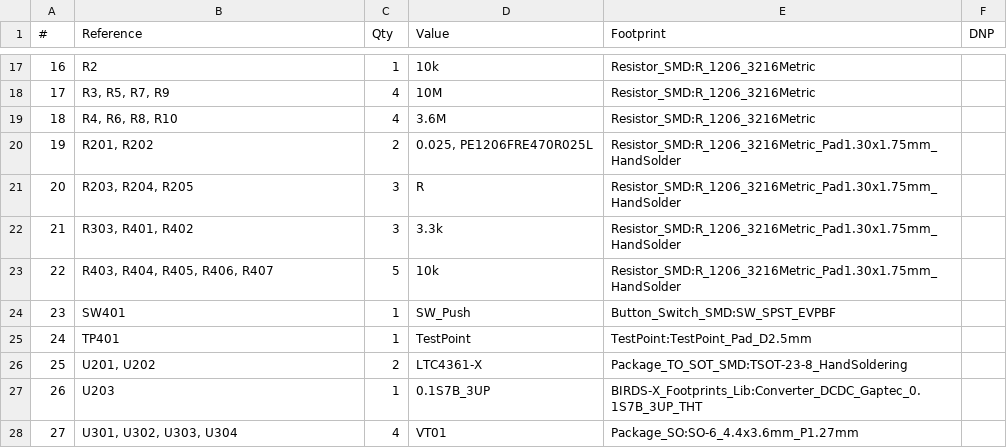
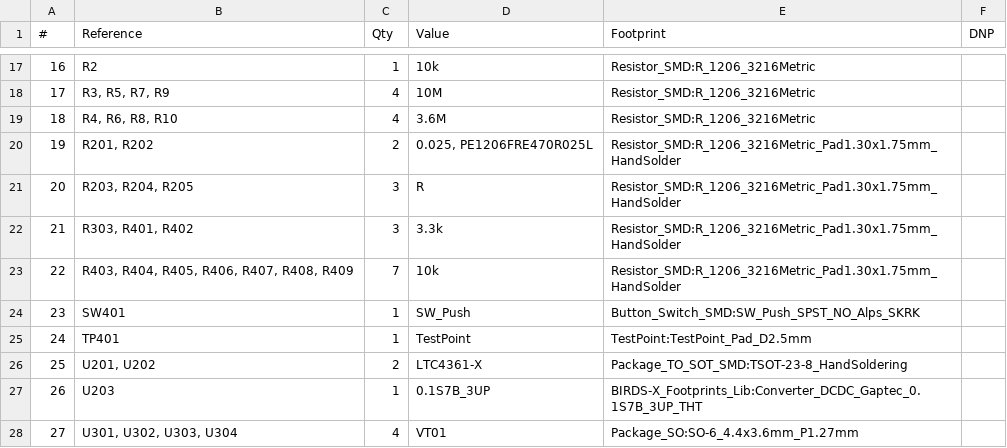
Before and after one commit to AlbertaSat/BIRDS-X_PCB, a CSV file: BIRDS-X-PCB/BIRDS-X-PCB.csv, drawn as a sheet; only a part is shown, gaps mark what is left out.

Commit message:
Fix flash signals, fix footprints

```diff
--- a/BIRDS-X-PCB/BIRDS-X-PCB.csv
+++ b/BIRDS-X-PCB/BIRDS-X-PCB.csv
@@ -22,4 +22,4 @@
 "21","R303, R401, R402","3","3.3k","Resistor_SMD:R_1206_3216Metric_Pad1.30x1.75mm_HandSolder",""
-"22","R403, R404, R405, R406, R407","5","10k","Resistor_SMD:R_1206_3216Metric_Pad1.30x1.75mm_HandSolder",""
-"23","SW401","1","SW_Push","Button_Switch_SMD:SW_SPST_EVPBF",""
+"22","R403, R404, R405, R406, R407, R408, R409","7","10k","Resistor_SMD:R_1206_3216Metric_Pad1.30x1.75mm_HandSolder",""
+"23","SW401","1","SW_Push","Button_Switch_SMD:SW_Push_SPST_NO_Alps_SKRK",""
 "24","TP401","1","TestPoint","TestPoint:TestPoint_Pad_D2.5mm",""
```
Also changed, not shown: 5 other files.
